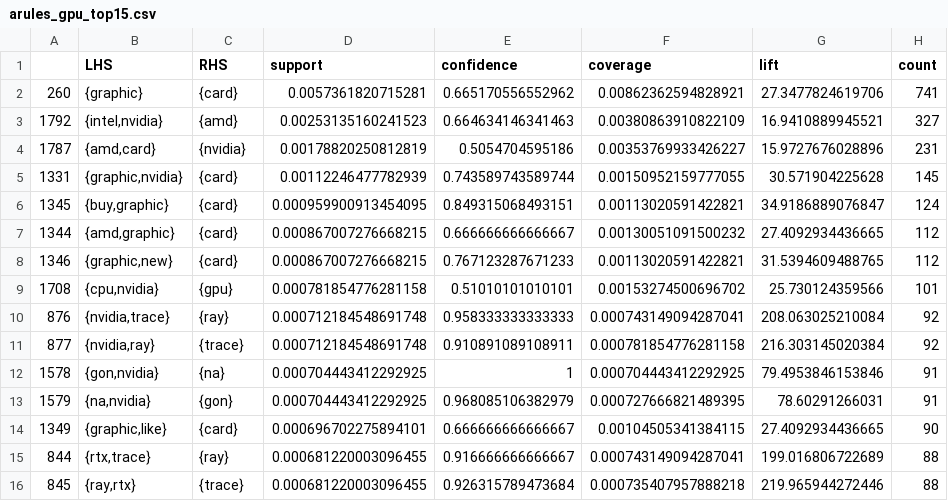
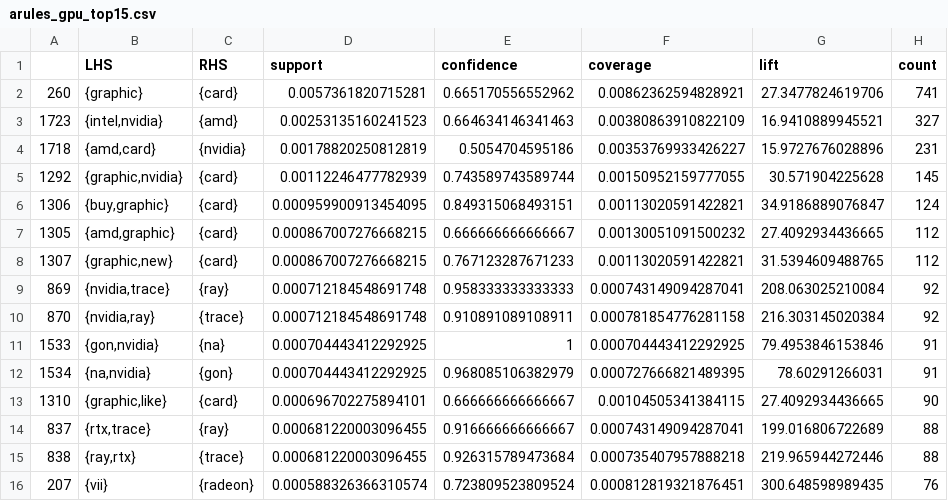
Before and after one commit to jingshenSN2/pc-hardware-ml-2021, a CSV file: arm/arules_gpu_top15.csv, drawn as a sheet.

```diff
--- a/arm/arules_gpu_top15.csv
+++ b/arm/arules_gpu_top15.csv
@@ -2,15 +2,15 @@
 "260","{graphic}","{card}",0.0057361820715281,0.665170556552962,0.00862362594828921,27.3477824619706,741
-"1792","{intel,nvidia}","{amd}",0.00253135160241523,0.664634146341463,0.00380863910822109,16.9410889945521,327
-"1787","{amd,card}","{nvidia}",0.00178820250812819,0.5054704595186,0.00353769933426227,15.9727676028896,231
-"1331","{graphic,nvidia}","{card}",0.00112246477782939,0.743589743589744,0.00150952159777055,30.571904225628,145
-"1345","{buy,graphic}","{card}",0.000959900913454095,0.849315068493151,0.00113020591422821,34.9186889076847,124
-"1344","{amd,graphic}","{card}",0.000867007276668215,0.666666666666667,0.00130051091500232,27.4092934436665,112
-"1346","{graphic,new}","{card}",0.000867007276668215,0.767123287671233,0.00113020591422821,31.5394609488765,112
-"1708","{cpu,nvidia}","{gpu}",0.000781854776281158,0.51010101010101,0.00153274500696702,25.730124359566,101
-"876","{nvidia,trace}","{ray}",0.000712184548691748,0.958333333333333,0.000743149094287041,208.063025210084,92
-"877","{nvidia,ray}","{trace}",0.000712184548691748,0.910891089108911,0.000781854776281158,216.303145020384,92
-"1578","{gon,nvidia}","{na}",0.000704443412292925,1,0.000704443412292925,79.4953846153846,91
-"1579","{na,nvidia}","{gon}",0.000704443412292925,0.968085106382979,0.000727666821489395,78.60291266031,91
-"1349","{graphic,like}","{card}",0.000696702275894101,0.666666666666667,0.00104505341384115,27.4092934436665,90
-"844","{rtx,trace}","{ray}",0.000681220003096455,0.916666666666667,0.000743149094287041,199.016806722689,88
-"845","{ray,rtx}","{trace}",0.000681220003096455,0.926315789473684,0.000735407957888218,219.965944272446,88
+"1723","{intel,nvidia}","{amd}",0.00253135160241523,0.664634146341463,0.00380863910822109,16.9410889945521,327
+"1718","{amd,card}","{nvidia}",0.00178820250812819,0.5054704595186,0.00353769933426227,15.9727676028896,231
+"1292","{graphic,nvidia}","{card}",0.00112246477782939,0.743589743589744,0.00150952159777055,30.571904225628,145
+"1306","{buy,graphic}","{card}",0.000959900913454095,0.849315068493151,0.00113020591422821,34.9186889076847,124
+"1305","{amd,graphic}","{card}",0.000867007276668215,0.666666666666667,0.00130051091500232,27.4092934436665,112
+"1307","{graphic,new}","{card}",0.000867007276668215,0.767123287671233,0.00113020591422821,31.5394609488765,112
+"869","{nvidia,trace}","{ray}",0.000712184548691748,0.958333333333333,0.000743149094287041,208.063025210084,92
+"870","{nvidia,ray}","{trace}",0.000712184548691748,0.910891089108911,0.000781854776281158,216.303145020384,92
+"1533","{gon,nvidia}","{na}",0.000704443412292925,1,0.000704443412292925,79.4953846153846,91
+"1534","{na,nvidia}","{gon}",0.000704443412292925,0.968085106382979,0.000727666821489395,78.60291266031,91
+"1310","{graphic,like}","{card}",0.000696702275894101,0.666666666666667,0.00104505341384115,27.4092934436665,90
+"837","{rtx,trace}","{ray}",0.000681220003096455,0.916666666666667,0.000743149094287041,199.016806722689,88
+"838","{ray,rtx}","{trace}",0.000681220003096455,0.926315789473684,0.000735407957888218,219.965944272446,88
+"207","{vii}","{radeon}",0.000588326366310574,0.723809523809524,0.000812819321876451,300.648598989435,76
```
Also changed, not shown: arm/arules_cpu.csv, arm/arules_cpu_top15.csv, 3 other files.
